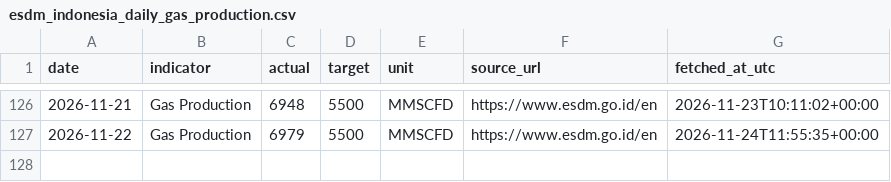
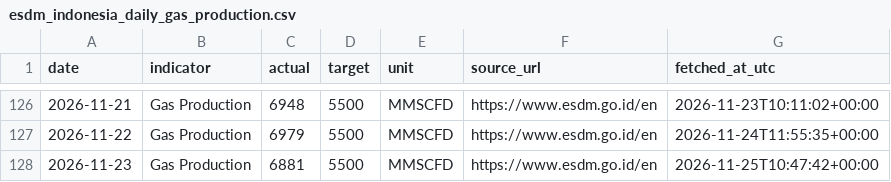
Before and after one commit to nxiongkpler/esdm-indonesia-daily-gas-production, a CSV file: data/esdm_indonesia_daily_gas_production.csv, drawn as a sheet; only a part is shown, gaps mark what is left out.

```diff
--- a/data/esdm_indonesia_daily_gas_production.csv
+++ b/data/esdm_indonesia_daily_gas_production.csv
@@ -127 +127,2 @@ date,indicator,actual,target,unit,source_url,fetched_at_utc
 2026-11-22,Gas Production,6979,5500,MMSCFD,https://www.esdm.go.id/en,2026-11-24T11:55:35+00:00
+2026-11-23,Gas Production,6881,5500,MMSCFD,https://www.esdm.go.id/en,2026-11-25T10:47:42+00:00
```
